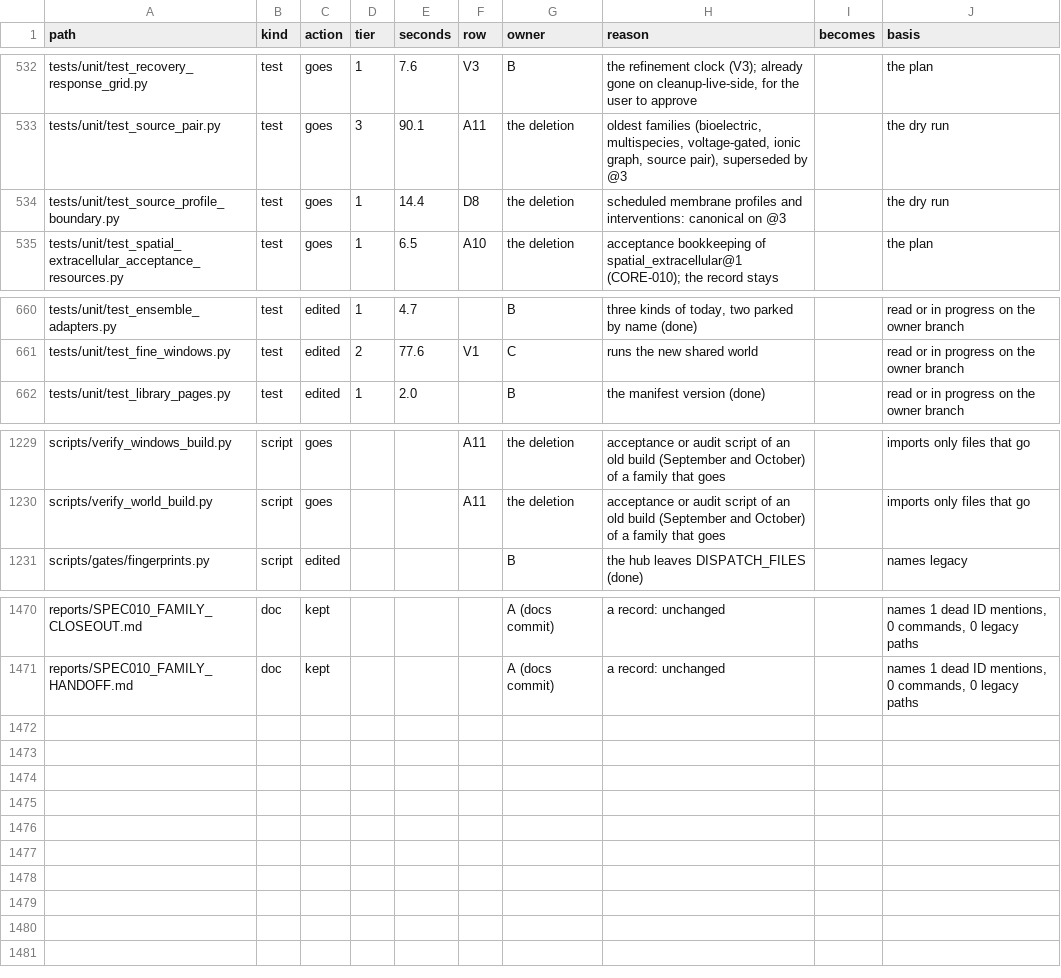
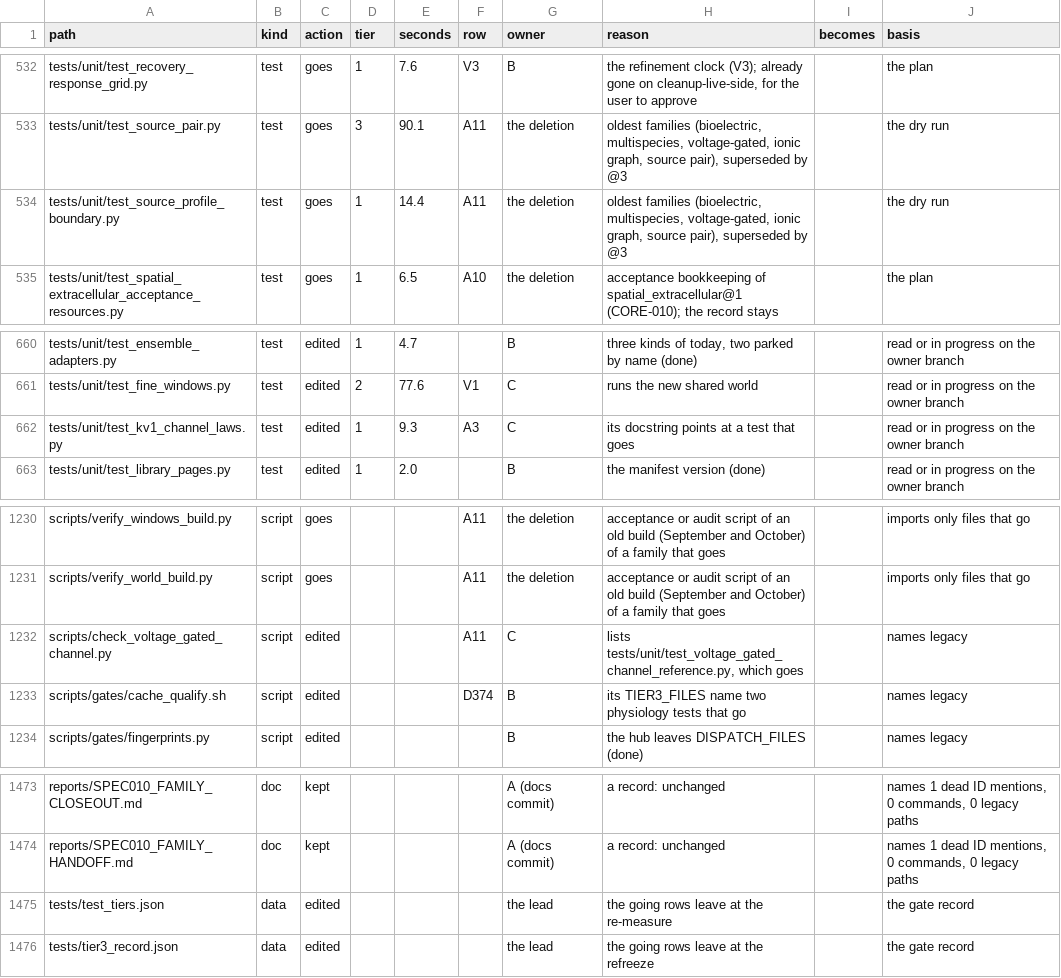
Before and after one commit to Eidosoma/Cells, a TSV file: validation/legacy_port/removal_list.tsv, drawn as a sheet; only a part is shown, gaps mark what is left out.

```diff
--- a/validation/legacy_port/removal_list.tsv
+++ b/validation/legacy_port/removal_list.tsv
@@ -533,3 +533,3 @@ tests/unit/test_recovery_response_grid.py	test	goes	1	7.6	V3	B	the refinement cl
 tests/unit/test_source_pair.py	test	goes	3	90.1	A11	the deletion	oldest families (bioelectric, multispecies, voltage-gated, ionic graph, source pair), superseded by @3		the dry run
-tests/unit/test_source_profile_boundary.py	test	goes	1	14.4	D8	the deletion	scheduled membrane profiles and interventions: canonical on @3		the dry run
+tests/unit/test_source_profile_boundary.py	test	goes	1	14.4	A11	the deletion	oldest families (bioelectric, multispecies, voltage-gated, ionic graph, source pair), superseded by @3		the dry run
 tests/unit/test_spatial_extracellular_acceptance_resources.py	test	goes	1	6.5	A10	the deletion	acceptance bookkeeping of spatial_extracellular@1 (CORE-010); the record stays		the plan
@@ -661,2 +661,3 @@ tests/unit/test_ensemble_adapters.py	test	edited	1	4.7		B	three kinds of today,
 tests/unit/test_fine_windows.py	test	edited	2	77.6	V1	C	runs the new shared world		read or in progress on the owner branch
+tests/unit/test_kv1_channel_laws.py	test	edited	1	9.3	A3	C	its docstring points at a test that goes		read or in progress on the owner branch
 tests/unit/test_library_pages.py	test	edited	1	2.0		B	the manifest version (done)		read or in progress on the owner branch
@@ -1230,2 +1231,4 @@ scripts/verify_windows_build.py	script	goes			A11	the deletion	acceptance or aud
 scripts/verify_world_build.py	script	goes			A11	the deletion	acceptance or audit script of an old build (September and October) of a family that goes		imports only files that go
+scripts/check_voltage_gated_channel.py	script	edited			A11	C	lists tests/unit/test_voltage_gated_channel_reference.py, which goes		names legacy
+scripts/gates/cache_qualify.sh	script	edited			D374	B	its TIER3_FILES name two physiology tests that go		names legacy
 scripts/gates/fingerprints.py	script	edited				B	the hub leaves DISPATCH_FILES (done)		names legacy
@@ -1471 +1474,3 @@ reports/SPEC010_FAMILY_CLOSEOUT.md	doc	kept				A (docs commit)	a record: unchang
 reports/SPEC010_FAMILY_HANDOFF.md	doc	kept				A (docs commit)	a record: unchanged		names 1 dead ID mentions, 0 commands, 0 legacy paths
+tests/test_tiers.json	data	edited				the lead	the going rows leave at the re-measure		the gate record
+tests/tier3_record.json	data	edited				the lead	the going rows leave at the refreeze		the gate record
```
